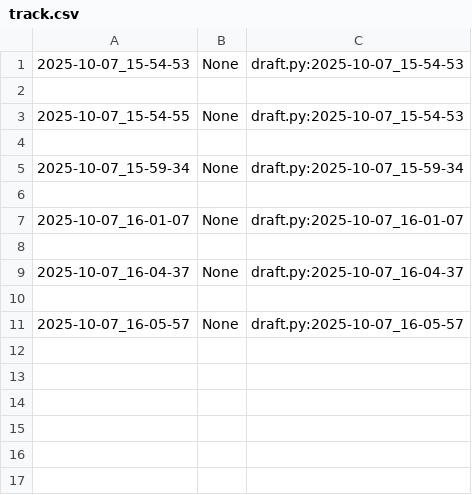
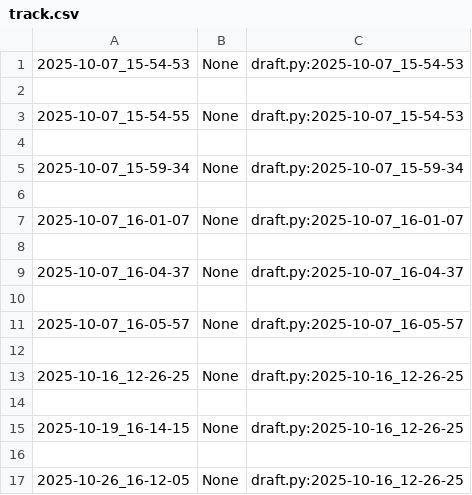
Before and after one commit to qxcode-course/poo-dd-cd-bloco-b-Kauto22, a CSV file: myrep/.tko/track/poo@camisa/track.csv, drawn as a sheet.

```diff
--- a/myrep/.tko/track/poo@camisa/track.csv
+++ b/myrep/.tko/track/poo@camisa/track.csv
@@ -11 +11,7 @@
 2025-10-07_16-05-57,None,draft.py:2025-10-07_16-05-57
+
+2025-10-16_12-26-25,None,draft.py:2025-10-16_12-26-25
+
+2025-10-19_16-14-15,None,draft.py:2025-10-16_12-26-25
+
+2025-10-26_16-12-05,None,draft.py:2025-10-16_12-26-25
```
Also changed, not shown: myrep/.tko/track/poo@chinela/track.csv, 51 other files.
